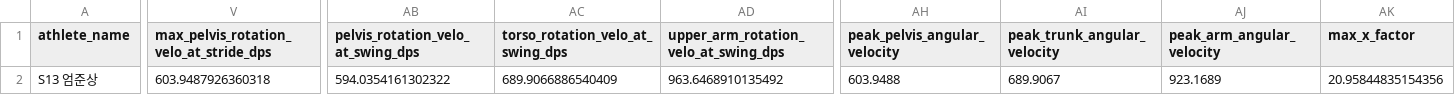
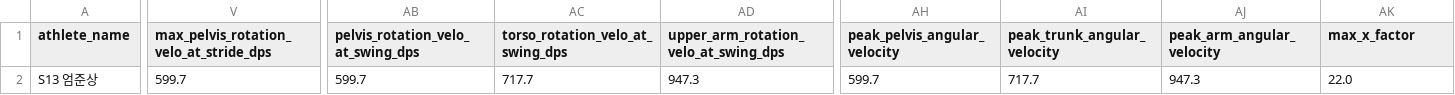
Before and after one commit to kkl0511/BBL_Hitting_Report, a CSV file: data/bbl_batting_per_session.csv, drawn as a sheet; only a part is shown, gaps mark what is left out; the diff covers the shown part only; the diff names each change by its address in the sheet, - before the commit and + after, or states it on an @@ line.

Commit message:
v2: HS cohort recalibration + Uplift PDF (10-swing avg) reflected for s13

```diff
--- a/data/bbl_batting_per_session.csv
+++ b/data/bbl_batting_per_session.csv
-V2: 603.9487926360318
+V2: 599.7
-AB2: 594.0354161302322
+AB2: 599.7
-AC2 (torso_rotation_velo_at_swing_dps): 689.9066886540409
+AC2 (torso_rotation_velo_at_swing_dps): 717.7
-AD2: 963.6468910135492
+AD2: 947.3
-AH2 (peak_pelvis_angular_velocity): 603.9488
+AH2 (peak_pelvis_angular_velocity): 599.7
-AI2 (peak_trunk_angular_velocity): 689.9067
+AI2 (peak_trunk_angular_velocity): 717.7
-AJ2 (peak_arm_angular_velocity): 923.1689
+AJ2 (peak_arm_angular_velocity): 947.3
-AK2 (max_x_factor): 20.95844835154356
+AK2 (max_x_factor): 22.0
```
Also changed, not shown: 7 edited cells elsewhere in this file, data/cohort_batting_per_session.csv, data/master_fitness_batting.csv, 9 other files.
